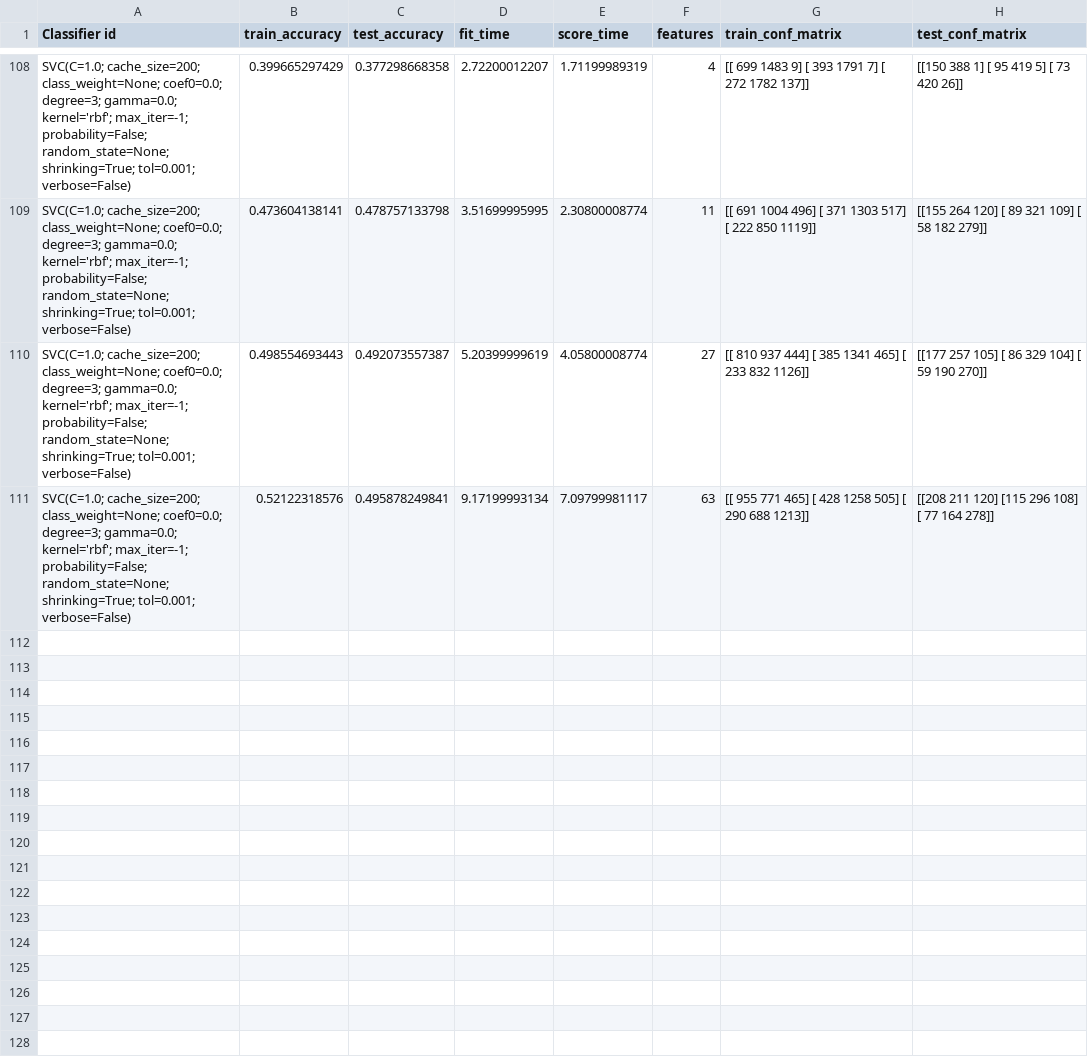
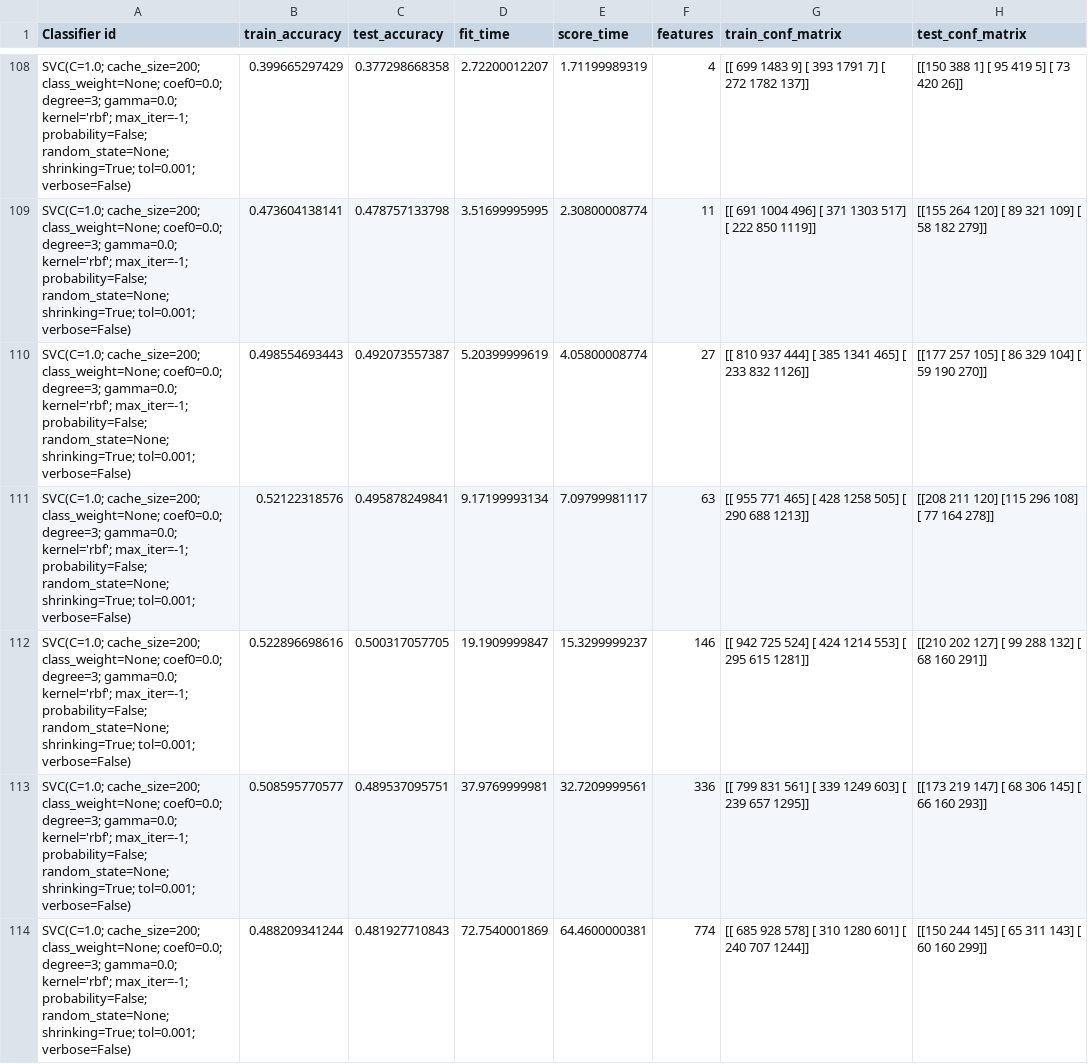
Before and after one commit to HarrieO/Natural-Language-Processing-1, a CSV file: results/M4_baseline_results.csv, drawn as a sheet; only a part is shown, gaps mark what is left out.

Commit message:
Results M4

```diff
--- a/results/M4_baseline_results.csv
+++ b/results/M4_baseline_results.csv
@@ -111 +111,4 @@
 "SVC(C=1.0; cache_size=200; class_weight=None; coef0=0.0; degree=3; gamma=0.0; kernel='rbf'; max_iter=-1; probability=False; random_state=None; shrinking=True; tol=0.001; verbose=False)",0.52122318576,0.495878249841,9.17199993134,7.09799981117,63,[[ 955  771  465]  [ 428 1258  505]  [ 290  688 1213]],[[208 211 120]  [115 296 108]  [ 77 164 278]]
+"SVC(C=1.0; cache_size=200; class_weight=None; coef0=0.0; degree=3; gamma=0.0; kernel='rbf'; max_iter=-1; probability=False; random_state=None; shrinking=True; tol=0.001; verbose=False)",0.522896698616,0.500317057705,19.1909999847,15.3299999237,146,[[ 942  725  524]  [ 424 1214  553]  [ 295  615 1281]],[[210 202 127]  [ 99 288 132]  [ 68 160 291]]
+"SVC(C=1.0; cache_size=200; class_weight=None; coef0=0.0; degree=3; gamma=0.0; kernel='rbf'; max_iter=-1; probability=False; random_state=None; shrinking=True; tol=0.001; verbose=False)",0.508595770577,0.489537095751,37.9769999981,32.7209999561,336,[[ 799  831  561]  [ 339 1249  603]  [ 239  657 1295]],[[173 219 147]  [ 68 306 145]  [ 66 160 293]]
+"SVC(C=1.0; cache_size=200; class_weight=None; coef0=0.0; degree=3; gamma=0.0; kernel='rbf'; max_iter=-1; probability=False; random_state=None; shrinking=True; tol=0.001; verbose=False)",0.488209341244,0.481927710843,72.7540001869,64.4600000381,774,[[ 685  928  578]  [ 310 1280  601]  [ 240  707 1244]],[[150 244 145]  [ 65 311 143]  [ 60 160 299]]
```
Also changed, not shown: 1 other file.
